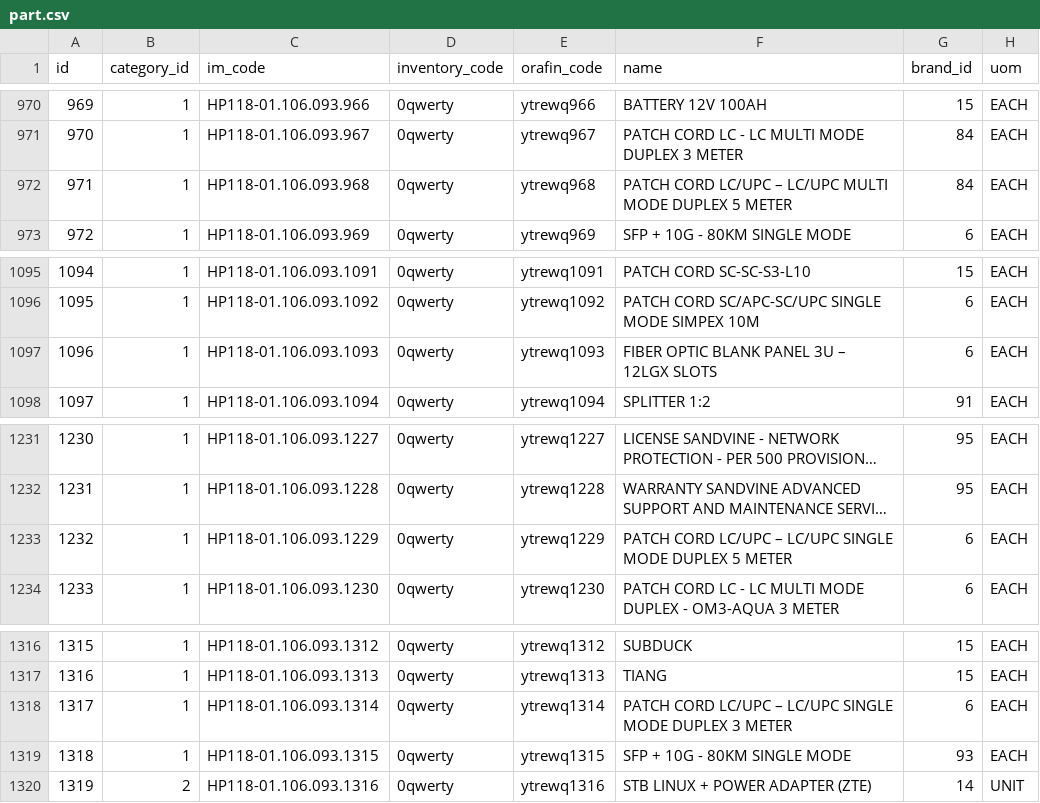
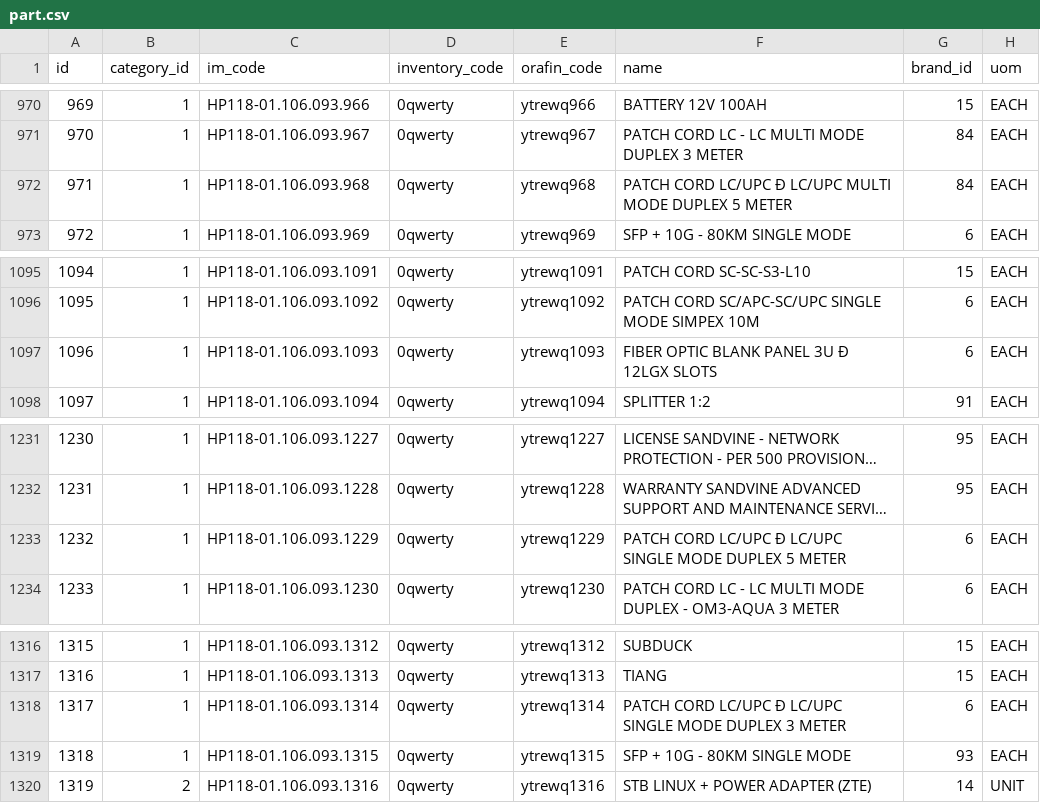
Before and after one commit to enjoyyourcreditcard/plan-b-inventory-management, a CSV file: public/seeder_data/part.csv, drawn as a sheet; only a part is shown, gaps mark what is left out; long unchanged cells end in …; the diff covers the shown part only; the diff names each change by its address in the sheet, - before the commit and + after, or states it on an @@ line.

```diff
--- a/public/seeder_data/part.csv
+++ b/public/seeder_data/part.csv
-F972 (name): …CORD LC/UPC – LC/UPC MULTI…
+F972 (name): …CORD LC/UPC Ð LC/UPC MULTI…
-F1097 (name): FIBER OPTIC BLANK PANEL 3U – 12LGX SLOTS
+F1097 (name): FIBER OPTIC BLANK PANEL 3U Ð 12LGX SLOTS
-F1233 (name): …CORD LC/UPC – LC/UPC SINGLE…
+F1233 (name): …CORD LC/UPC Ð LC/UPC SINGLE…
-F1318 (name): …CORD LC/UPC – LC/UPC SINGLE…
+F1318 (name): …CORD LC/UPC Ð LC/UPC SINGLE…
```
Also changed, not shown: 10 edited cells elsewhere in this file, 5 other files.
